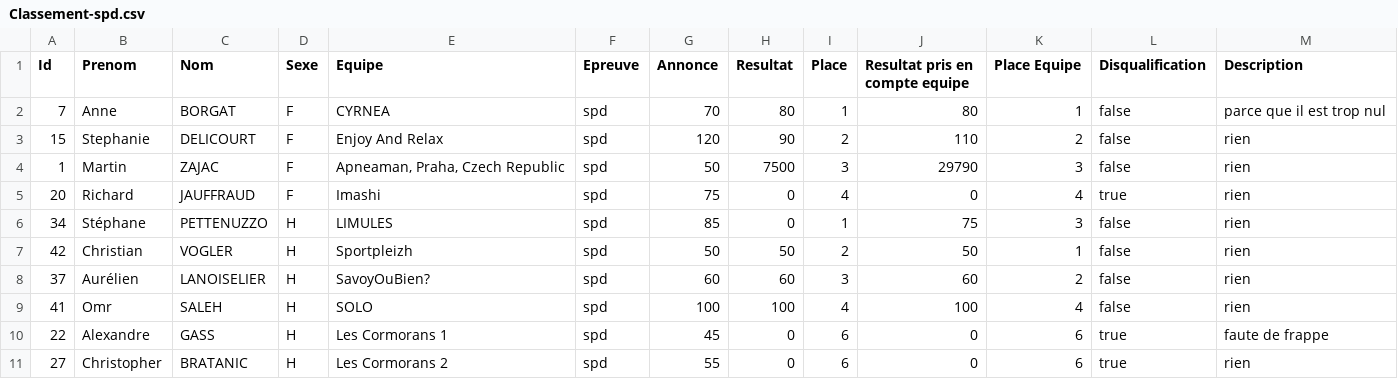
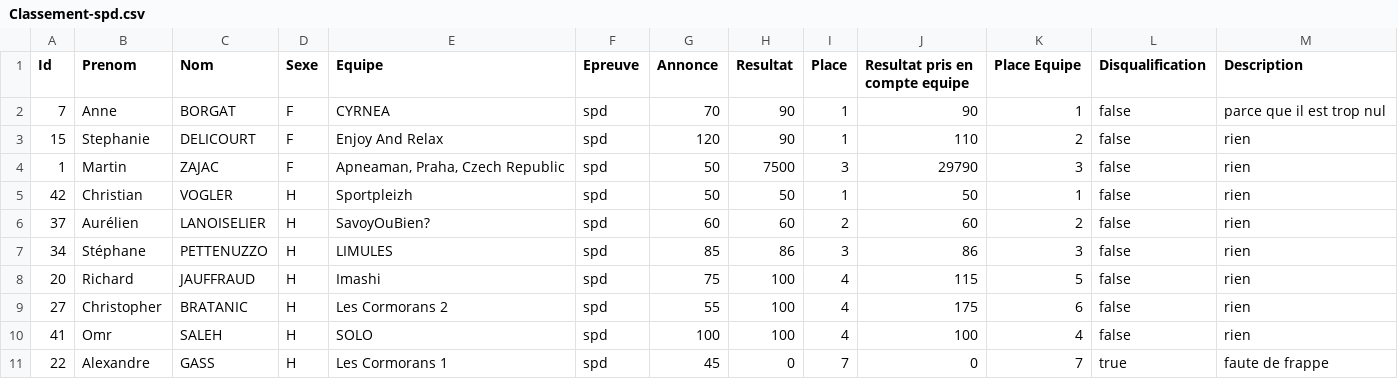
Before and after one commit to neokama/OpenApneeLyon, a CSV file: bin/export/Classement-spd.csv, drawn as a sheet.

Commit message:
Ajout prise en compte des égalité sur place individuelle

```diff
--- a/bin/export/Classement-spd.csv
+++ b/bin/export/Classement-spd.csv
@@ -1,11 +1,11 @@
 Id; Prenom; Nom; Sexe; Equipe; Epreuve; Annonce; Resultat; Place; Resultat pris en compte equipe; Place Equipe; Disqualification; Description
-7;Anne;BORGAT;F;CYRNEA;spd;70;80;1;80;1;false;parce que il est trop nul
-15;Stephanie;DELICOURT;F;Enjoy And Relax;spd;120;90;2;110;2;false;rien
+7;Anne;BORGAT;F;CYRNEA;spd;70;90;1;90;1;false;parce que il est trop nul
+15;Stephanie;DELICOURT;F;Enjoy And Relax;spd;120;90;1;110;2;false;rien
 1;Martin;ZAJAC;F;Apneaman, Praha, Czech Republic;spd;50;7500;3;29790;3;false;rien
-20;Richard;JAUFFRAUD;F;Imashi;spd;75;0;4;0;4;true;rien
-34;Stéphane;PETTENUZZO;H;LIMULES;spd;85;0;1;75;3;false;rien
-42;Christian;VOGLER;H;Sportpleizh;spd;50;50;2;50;1;false;rien
-37;Aurélien;LANOISELIER;H;SavoyOuBien?;spd;60;60;3;60;2;false;rien
+42;Christian;VOGLER;H;Sportpleizh;spd;50;50;1;50;1;false;rien
+37;Aurélien;LANOISELIER;H;SavoyOuBien?;spd;60;60;2;60;2;false;rien
+34;Stéphane;PETTENUZZO;H;LIMULES;spd;85;86;3;86;3;false;rien
+20;Richard;JAUFFRAUD;H;Imashi;spd;75;100;4;115;5;false;rien
+27;Christopher;BRATANIC;H;Les Cormorans 2;spd;55;100;4;175;6;false;rien
 41;Omr;SALEH;H;SOLO;spd;100;100;4;100;4;false;rien
-22;Alexandre;GASS;H;Les Cormorans 1;spd;45;0;6;0;6;true;faute de frappe
-27;Christopher;BRATANIC;H;Les Cormorans 2;spd;55;0;6;0;6;true;rien
+22;Alexandre;GASS;H;Les Cormorans 1;spd;45;0;7;0;7;true;faute de frappe
```
Also changed, not shown: bin/export/Classement-1650.csv, bin/export/Classement-Equipe.csv, 5 other files.
